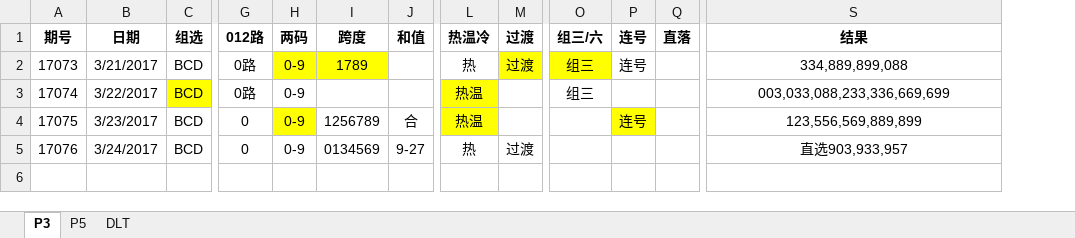
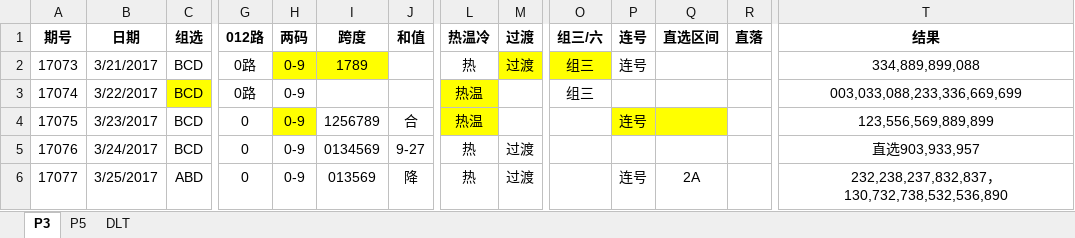
Before and after one commit to zhoubo8308/caipiao, an Excel workbook: caipiao.xlsx, sheet P3, drawn as a sheet; only a part is shown, gaps mark what is left out; values as stored, in another font and other column widths than the file's, no borders; rows hold the shown columns only; the diff names each change by its address in the sheet, - before the commit and + after, or states it on an @@ line.

Commit message:
17077 pailie analysis

```diff
--- a/caipiao.xlsx (sheet P3)
+++ b/caipiao.xlsx (sheet P3)
+column Q (直选区间), empty
+row 6: 17077 | 3/25/2017 | ABD | 0 | 0-9 | 013569 | 降 | 热 | 过渡 |  | 连号 | 2A |  | 232,238,237,832,837，130,732,738,532,536,890
```
Also changed, not shown: sheet P5.
